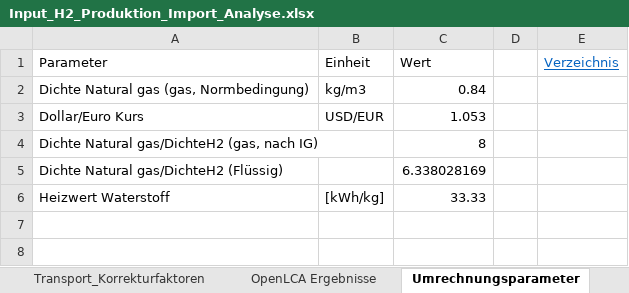
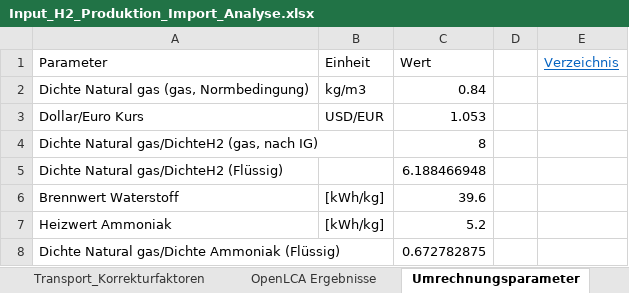
Before and after one commit to FCN-ESE/H2LCA, an Excel workbook: assets/excel/Input_H2_Produktion_Import_Analyse.xlsx, sheet Umrechnungsparameter, drawn as a sheet; values as stored, in another font and other column widths than the file's, no borders; removed rows and columns are numbered as before the commit, all else as after; the diff names each change by its address in the sheet, - before the commit and + after, or states it on an @@ line.

```diff
--- a/assets/excel/Input_H2_Produktion_Import_Analyse.xlsx (sheet Umrechnungsparameter)
+++ b/assets/excel/Input_H2_Produktion_Import_Analyse.xlsx (sheet Umrechnungsparameter)
-C5 (Wert): 6.338028169
+C5 (Wert): 6.188466948
-row 6: Heizwert Waterstoff | [kWh/kg] | 33.33
+row 6: Brennwert Waterstoff | [kWh/kg] | 39.6
+row 7: Heizwert Ammoniak | [kWh/kg] | 5.2
+row 8: Dichte Natural gas/Dichte Ammoniak (Flüssig) |  | 0.672782875
```
Also changed, not shown: sheet OpenLCA Ergebnisse, sheet GWP_Strom, sheet Umwandlungen_Input, sheet Strommix_Regionen, sheet GWP_Rohstoffe_Regionen, sheet Entfernungen, 6 more sheets, other sheet tabs, formulas that keep their value, charts or pictures, 2 other files.
